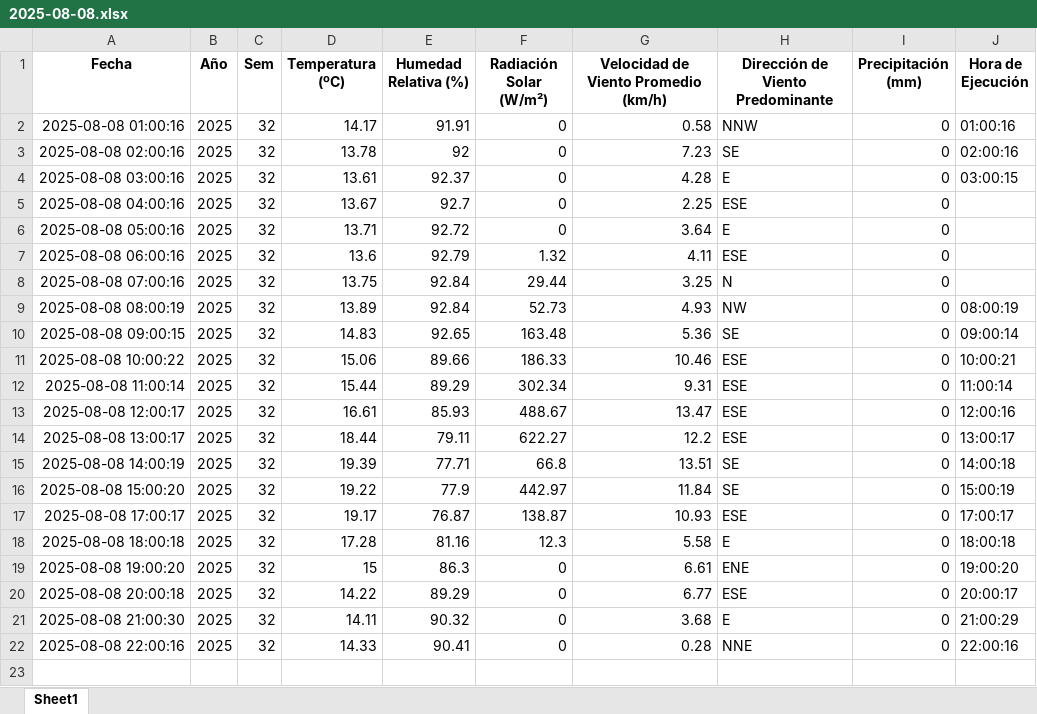
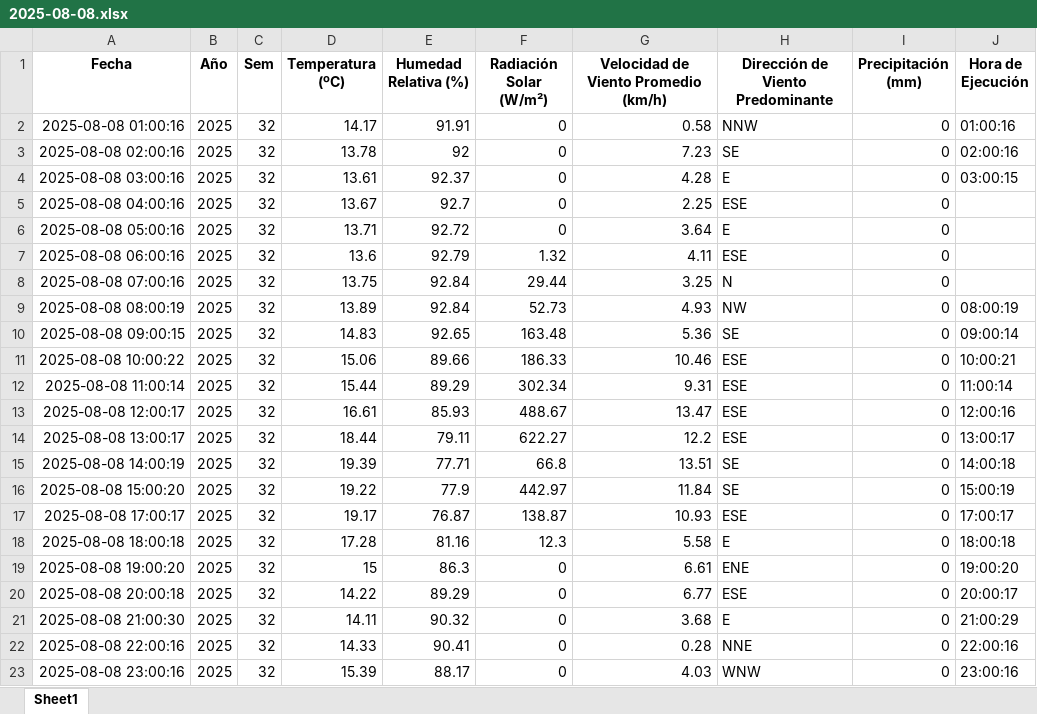
Before and after one commit to 02051994/mi-app-humedad, an Excel workbook: datos_dropcontrol/2025-08-08.xlsx, sheet Sheet1, drawn as a sheet; values as stored, in another font and other column widths than the file's, no borders; the diff names each change by its address in the sheet, - before the commit and + after, or states it on an @@ line.

```diff
--- a/datos_dropcontrol/2025-08-08.xlsx (sheet Sheet1)
+++ b/datos_dropcontrol/2025-08-08.xlsx (sheet Sheet1)
+row 23: 2025-08-08 23:00:16 | 2025 | 32 | 15.39 | 88.17 | 0 | 4.03 | WNW | 0 | 23:00:16
```
Also changed, not shown: estacion_metereologica.xlsx, 2 other files.
